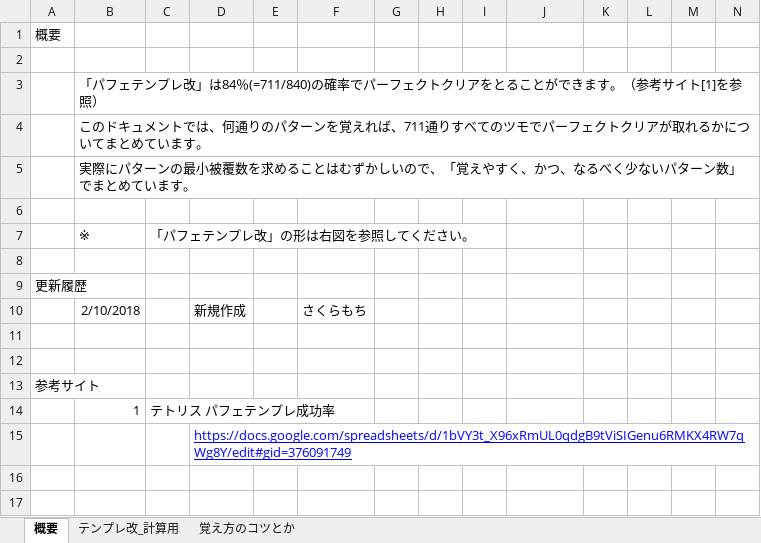
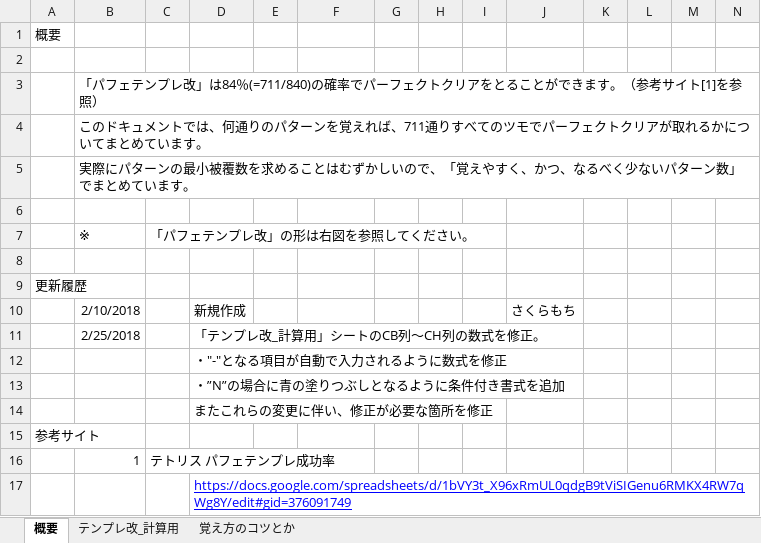
Before and after one commit to sakuramochi84/ttpc, an Excel workbook: TetrisPerfectClear.xlsx, sheet 概要, drawn as a sheet; only a part is shown; values as stored, in another font and other column widths than the file's, no borders; 1 other sheet too large or unreadable and not compared; rows hold the shown columns only; the diff names each change by its address in the sheet, - before the commit and + after, or states it on an @@ line.

```diff
--- a/TetrisPerfectClear.xlsx (sheet 概要)
+++ b/TetrisPerfectClear.xlsx (sheet 概要)
-F10: さくらもち
+F10: (empty)
-J10: (empty)
+J10: さくらもち
-row 11: (empty)
+row 11:  | 2/25/2018 |  | 「テンプレ改_計算用」シートのCB列～CH列の数式を修正。
-D12: (empty)
+D12: ・"-"となる項目が自動で入力されるように数式を修正
+row 13:  |  |  | ・”N”の場合に青の塗りつぶしとなるように条件付き書式を追加
+row 14:  |  |  | またこれらの変更に伴い、修正が必要な箇所を修正
```
Also changed, not shown: sheet 覚え方のコツとか, charts or pictures, 2 other files.
